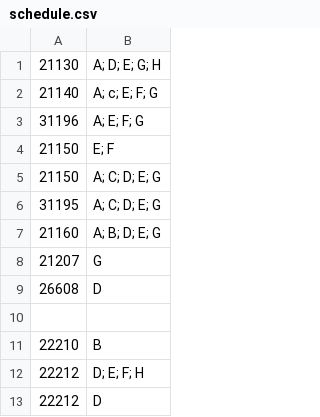
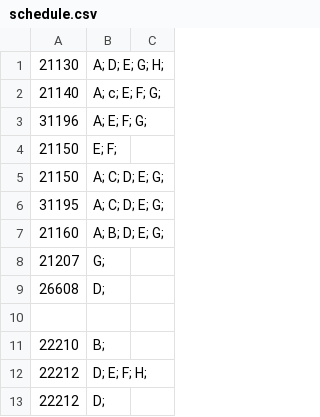
Before and after one commit to ArenaPlanning/ArenaPlanning.github.io, a CSV file: schedule.csv, drawn as a sheet; only a part is shown; removed rows and columns are numbered as before the commit, all else as after; the diff names each change by its address in the sheet, - before the commit and + after, or states it on an @@ line.

Commit message:
Update schedule.csv

```diff
--- a/schedule.csv
+++ b/schedule.csv
-column B, rows 1-13: A; D; E; G; H | A; c; E; F; G | A; E; F; G | E; F | A; C; D; E; G | A; C; D; E; G | A; B; D; E; G | G | D |  | B | D; E; F; H | D
+column B, rows 1-13: A; D; E; G; H; | A; c; E; F; G; | A; E; F; G; | E; F; | A; C; D; E; G; | A; C; D; E; G; | A; B; D; E; G; | G; | D; |  | B; | D; E; F; H; | D;
+column C, empty
```
